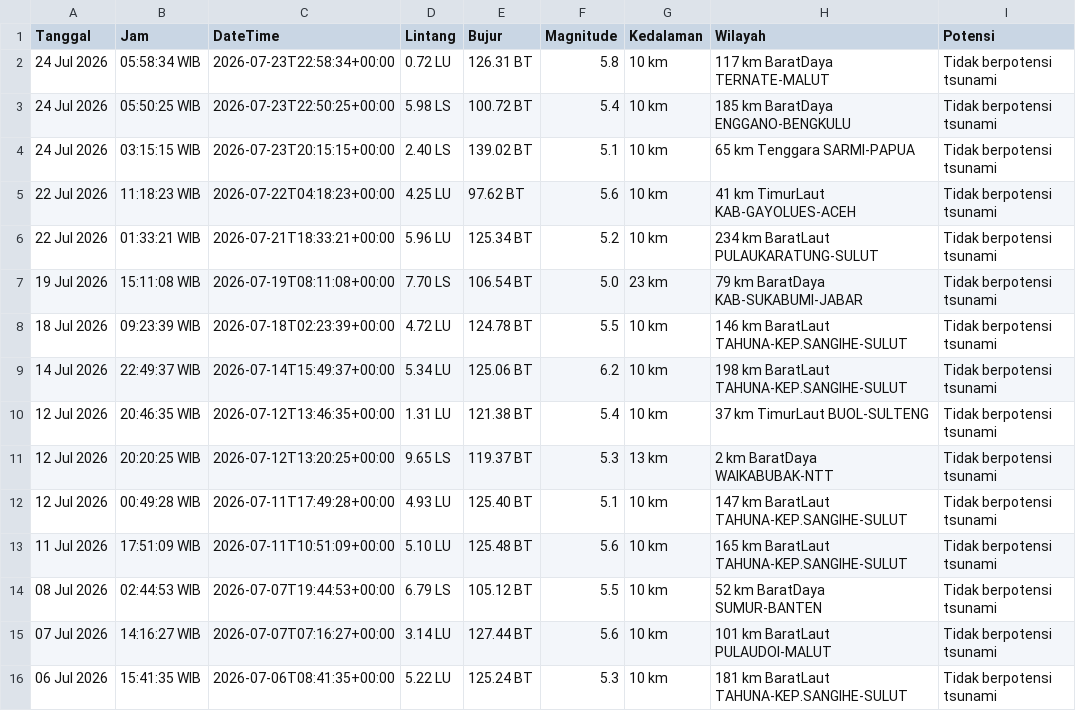
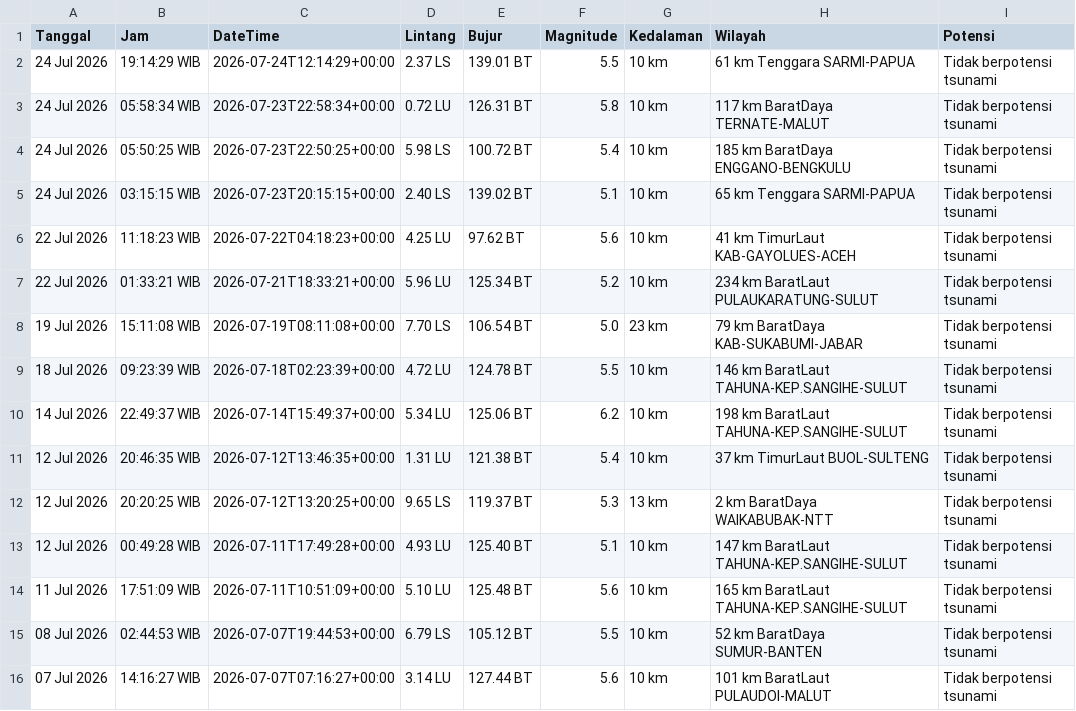
Before and after one commit to 4RGY/analisis-gempa-indonesia, a CSV file: data/gempa_terkini.csv, drawn as a sheet; removed rows and columns are numbered as before the commit, all else as after; the diff names each change by its address in the sheet, - before the commit and + after, or states it on an @@ line.

```diff
--- a/data/gempa_terkini.csv
+++ b/data/gempa_terkini.csv
+row 2: 24 Jul 2026 | 19:14:29 WIB | 2026-07-24T12:14:29+00:00 | 2.37 LS | 139.01 BT | 5.5 | 10 km | 61 km Tenggara SARMI-PAPUA | Tidak berpotensi tsunami
-row 16: 06 Jul 2026 | 15:41:35 WIB | 2026-07-06T08:41:35+00:00 | 5.22 LU | 125.24 BT | 5.3 | 10 km | 181 km BaratLaut TAHUNA-KEP.SANGIHE-SULUT | Tidak berpotensi tsunami
```
Also changed, not shown: 3 other files.
